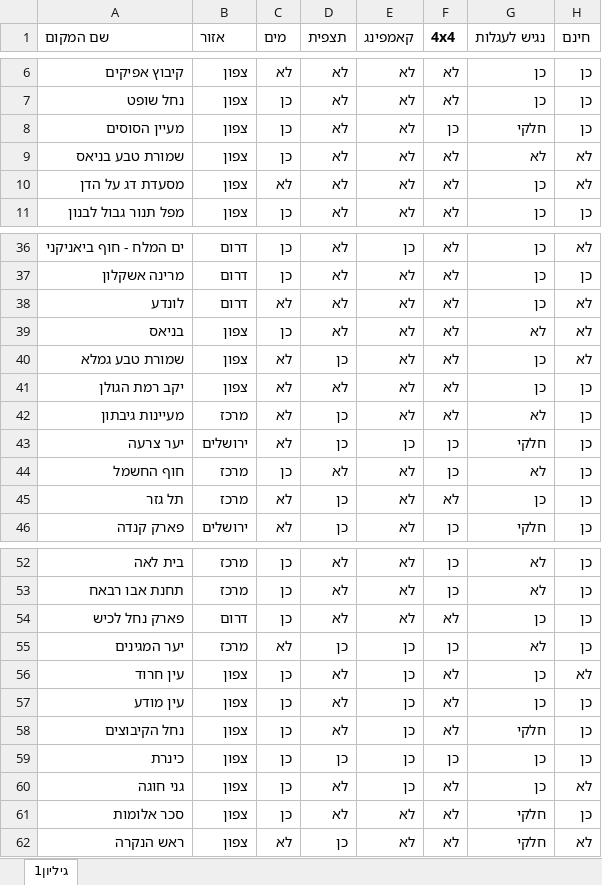
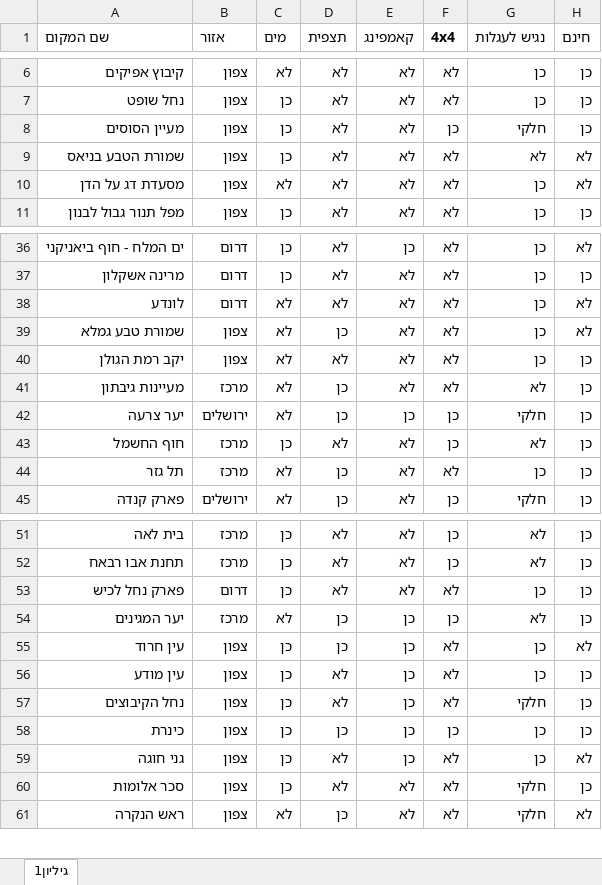
Before and after one commit to beshvilhalev2-blip/beshvil-halev, an Excel workbook: data/imports/places-filter.xlsx, sheet גיליון1, drawn as a sheet; only a part is shown, gaps mark what is left out; values as stored, in another font and other column widths than the file's, no borders; table styles not drawn; removed rows and columns are numbered as before the commit, all else as after; the diff names each change by its address in the sheet, - before the commit and + after, or states it on an @@ line.

```diff
--- a/data/imports/places-filter.xlsx (sheet גיליון1)
+++ b/data/imports/places-filter.xlsx (sheet גיליון1)
-A9 (שם המקום): שמורת טבע בניאס
+A9 (שם המקום): שמורת הטבע בניאס
-row 39: בניאס | צפון | כן | לא | לא | לא | לא | לא
-D55 (תצפית): לא
+D55 (תצפית): כן
```
Also changed, not shown: data/imports/visited-places.xlsx, 41 other files.
